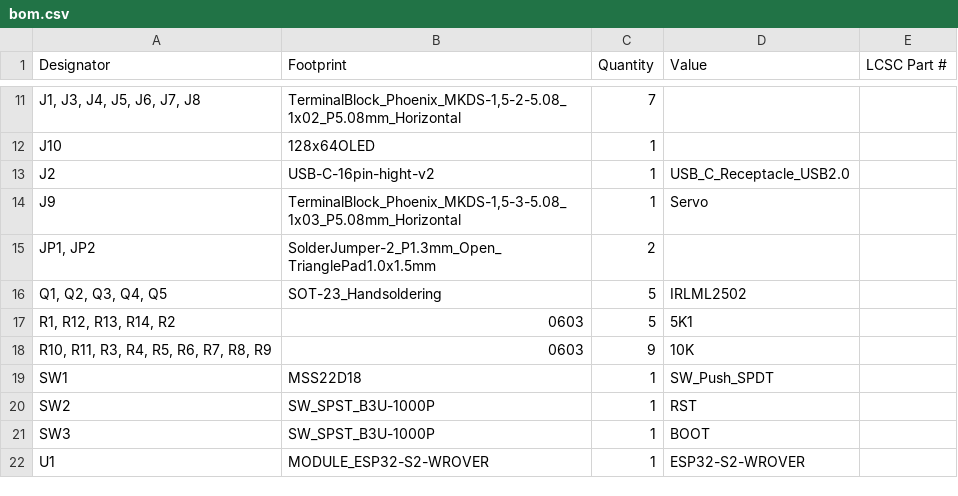
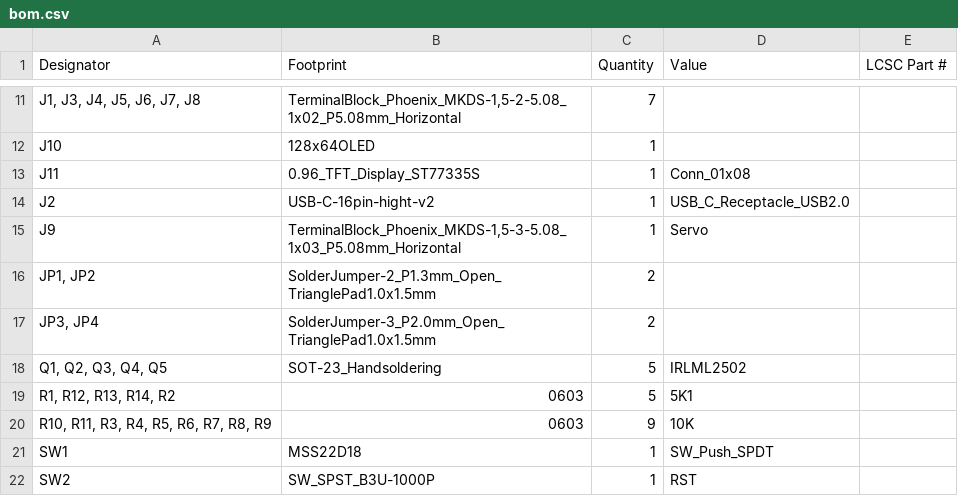
Before and after one commit to kien242/Reflow-Controller, a CSV file: pcb/Reflow-Controller-Kicad/production/bom.csv, drawn as a sheet; only a part is shown, gaps mark what is left out; the shorter side is filled out with more unchanged rows; the diff names each change by its address in the sheet, - before the commit and + after, or states it on an @@ line.

```diff
--- a/pcb/Reflow-Controller-Kicad/production/bom.csv
+++ b/pcb/Reflow-Controller-Kicad/production/bom.csv
+row 13: J11 | 0.96_TFT_Display_ST77335S | 1 | Conn_01x08
+row 17: JP3, JP4 | SolderJumper-3_P2.0mm_Open_TrianglePad1.0x1.5mm | 2
```
Also changed, not shown: pcb/Reflow-Controller-Kicad/production/designators.csv, pcb/Reflow-Controller-Kicad/production/positions.csv, 8 other files.
